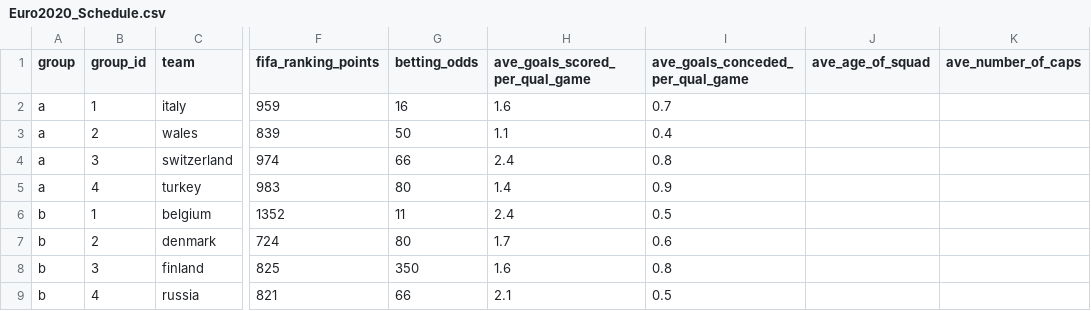
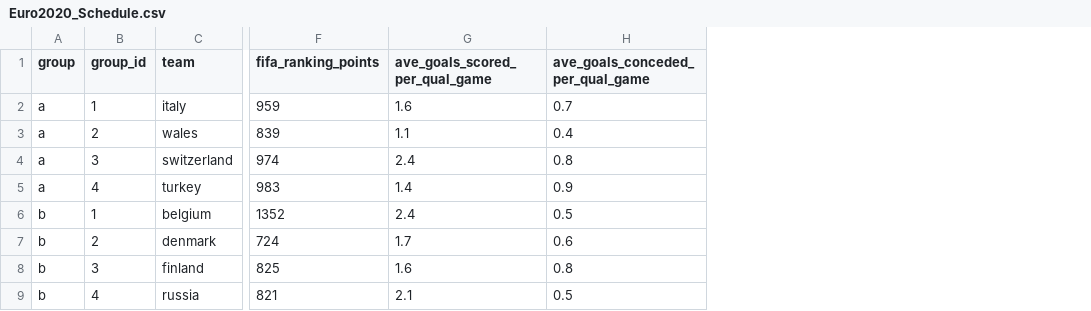
Before and after one commit to sai2602/EuroCup_Predictor, a CSV file: Data_Directory/Euro2020_Schedule.csv, drawn as a sheet; only a part is shown, gaps mark what is left out; the diff names each change by its address in the sheet, - before the commit and + after, or states it on an @@ line.

```diff
--- a/Data_Directory/Euro2020_Schedule.csv
+++ b/Data_Directory/Euro2020_Schedule.csv
-column G (betting_odds), rows 2-9: 16 | 50 | 66 | 80 | 11 | 80 | 350 | 66
-column J (ave_age_of_squad), empty
-column K (ave_number_of_caps), empty
```
Also changed, not shown: 2 other files.
